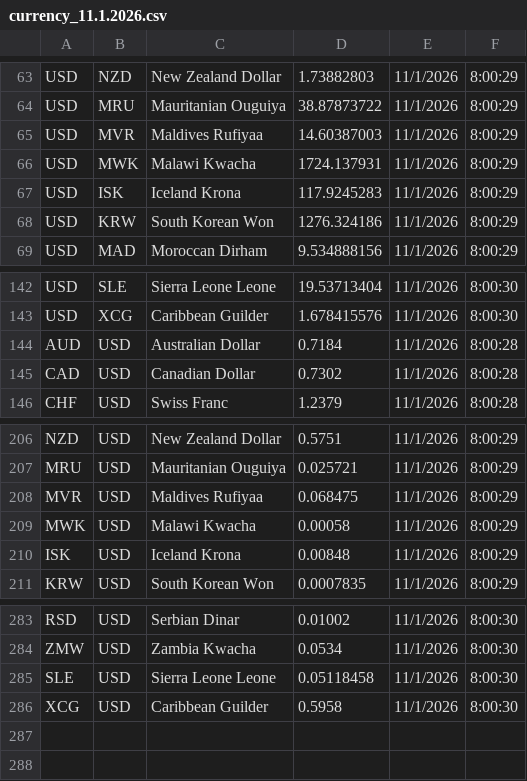
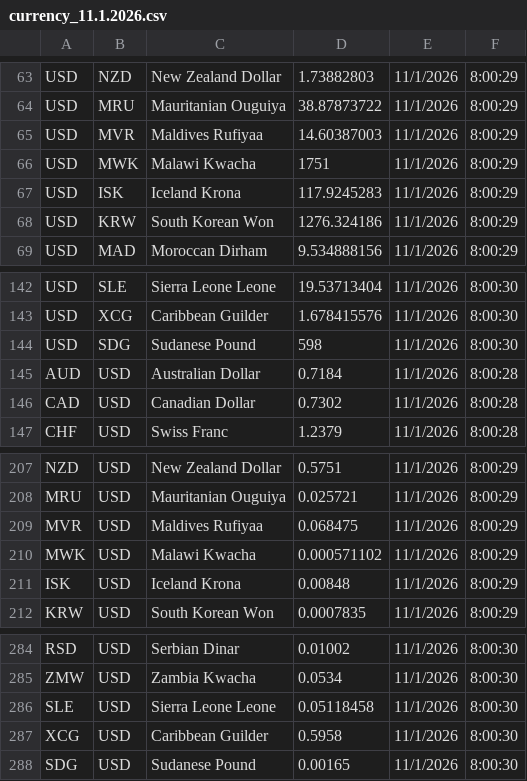
Before and after one commit to IFPRI/CurrencyConverter, a CSV file: csv/currency_11.1.2026.csv, drawn as a sheet; only a part is shown, gaps mark what is left out.

```diff
--- a/csv/currency_11.1.2026.csv
+++ b/csv/currency_11.1.2026.csv
@@ -65,3 +65,3 @@ USD,MRU,Mauritanian Ouguiya,38.87873722,11/1/2026,8:00:29
 USD,MVR,Maldives Rufiyaa,14.60387003,11/1/2026,8:00:29
-USD,MWK,Malawi Kwacha,1724.137931,11/1/2026,8:00:29
+USD,MWK,Malawi Kwacha,1751,11/1/2026,8:00:29
 USD,ISK,Iceland Krona,117.9245283,11/1/2026,8:00:29
@@ -143,2 +143,3 @@ USD,SLE,Sierra Leone Leone,19.53713404,11/1/2026,8:00:30
 USD,XCG,Caribbean Guilder,1.678415576,11/1/2026,8:00:30
+USD,SDG,Sudanese Pound,598,11/1/2026,8:00:30
 AUD,USD,Australian Dollar,0.7184,11/1/2026,8:00:28
@@ -208,3 +209,3 @@ MRU,USD,Mauritanian Ouguiya,0.025721,11/1/2026,8:00:29
 MVR,USD,Maldives Rufiyaa,0.068475,11/1/2026,8:00:29
-MWK,USD,Malawi Kwacha,0.00058,11/1/2026,8:00:29
+MWK,USD,Malawi Kwacha,0.000571102,11/1/2026,8:00:29
 ISK,USD,Iceland Krona,0.00848,11/1/2026,8:00:29
@@ -286 +287,2 @@ SLE,USD,Sierra Leone Leone,0.05118458,11/1/2026,8:00:30
 XCG,USD,Caribbean Guilder,0.5958,11/1/2026,8:00:30
+SDG,USD,Sudanese Pound,0.00165,11/1/2026,8:00:30
```
Also changed, not shown: csv/currency_10.1.2026.csv.
